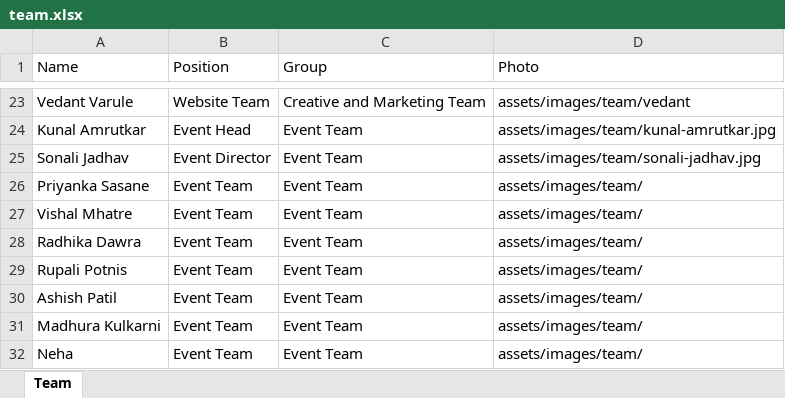
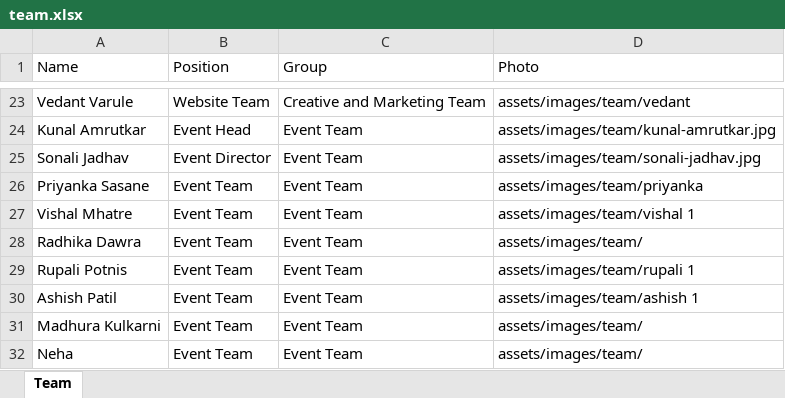
Before and after one commit to sankalpmarathimandal-debug/SankalpMarathiMandalWebsite, an Excel workbook: data/team.xlsx, sheet Team, drawn as a sheet; only a part is shown, gaps mark what is left out; values as stored, in another font and other column widths than the file's, no borders; the diff names each change by its address in the sheet, - before the commit and + after, or states it on an @@ line.

Commit message:
Admin: edit data/team.xlsx via table editor

```diff
--- a/data/team.xlsx (sheet Team)
+++ b/data/team.xlsx (sheet Team)
-D26 (Photo): assets/images/team/
+D26 (Photo): assets/images/team/priyanka
-D27 (Photo): assets/images/team/
+D27 (Photo): assets/images/team/vishal 1
-D29 (Photo): assets/images/team/
+D29 (Photo): assets/images/team/rupali 1
-D30 (Photo): assets/images/team/
+D30 (Photo): assets/images/team/ashish 1
```
